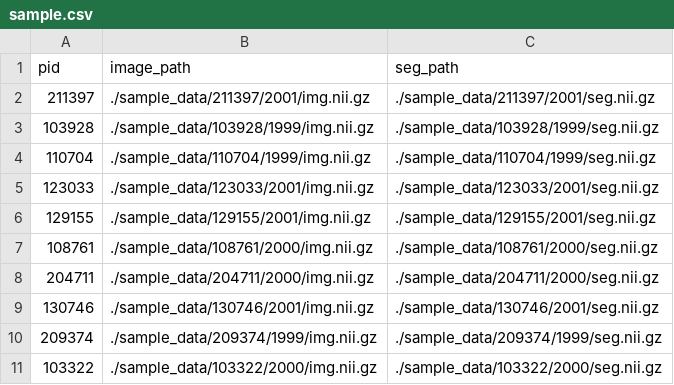
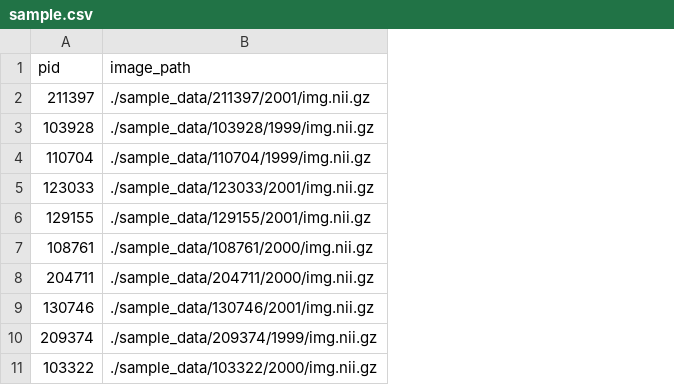
Before and after one commit to luotingzhuang/maskedSeg, a CSV file: dataset_csv/sample.csv, drawn as a sheet; the diff names each change by its address in the sheet, - before the commit and + after, or states it on an @@ line.

```diff
--- a/dataset_csv/sample.csv
+++ b/dataset_csv/sample.csv
-column C (seg_path), rows 2-11: ./sample_data/211397/2001/seg.nii.gz | ./sample_data/103928/1999/seg.nii.gz | ./sample_data/110704/1999/seg.nii.gz | ./sample_data/123033/2001/seg.nii.gz | ./sample_data/129155/2001/seg.nii.gz | ./sample_data/108761/2000/seg.nii.gz | ./sample_data/204711/2000/seg.nii.gz | ./sample_data/130746/2001/seg.nii.gz | ./sample_data/209374/1999/seg.nii.gz | ./sample_data/103322/2000/seg.nii.gz
```
Also changed, not shown: 2 other files.
